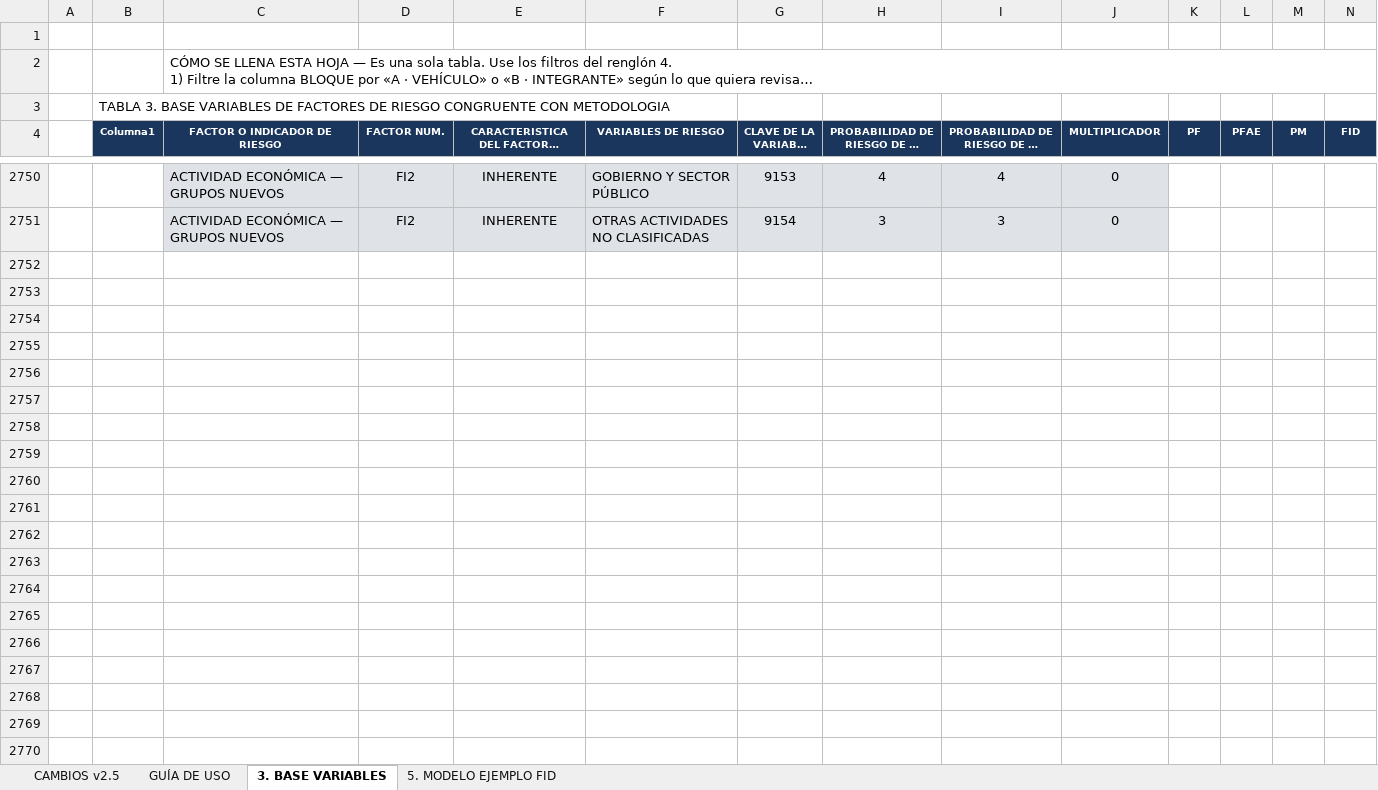
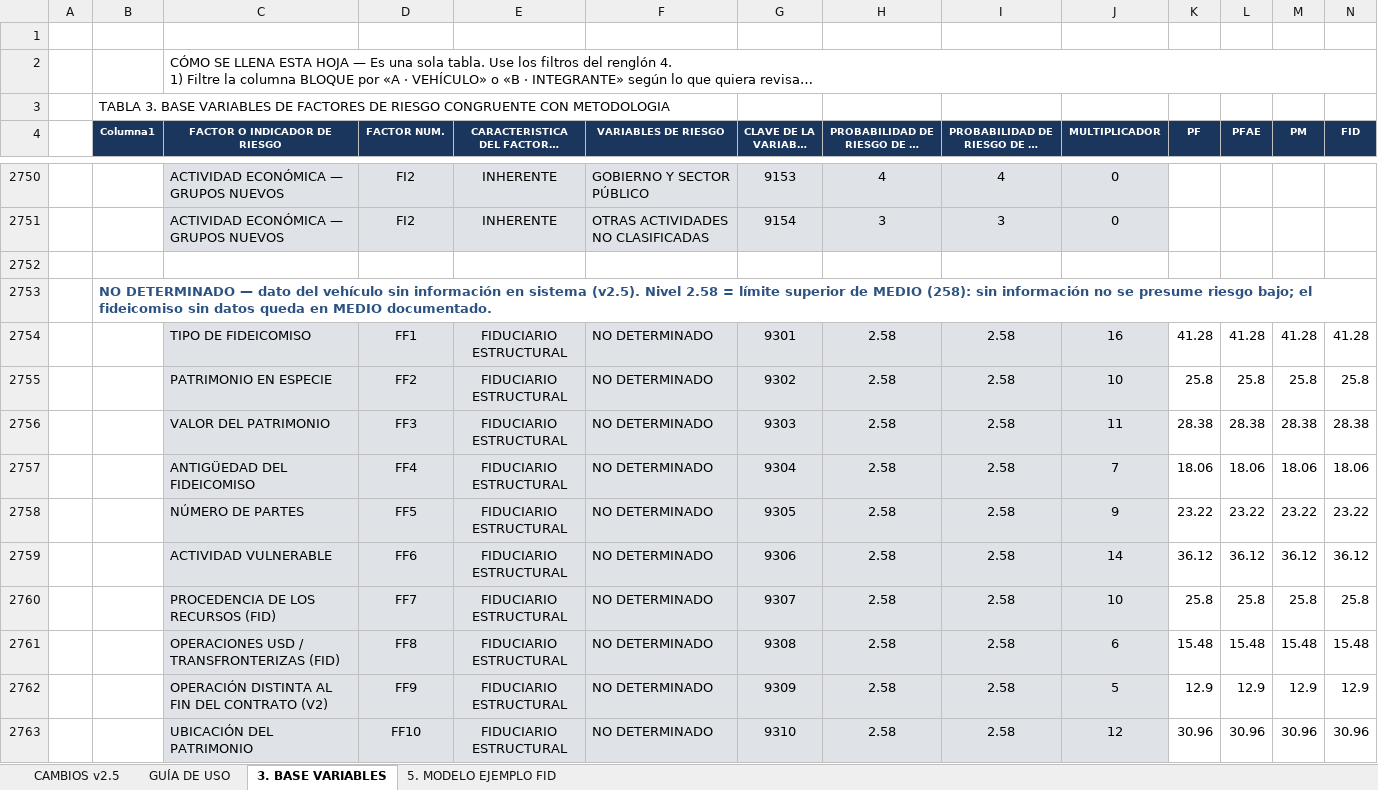
Before and after one commit to maribelvazquez/calificador-riesgo-fidu-bx-, an Excel workbook: plantillas/Matriz_Riesgo_Fideicomisos_LexQuo_v2.5.xlsx, sheet 3. BASE VARIABLES, drawn as a sheet; only a part is shown, gaps mark what is left out; long unchanged cells end in …; values as stored, in another font and other column widths than the file's, no borders; rows hold the shown columns only; the diff names each change by its address in the sheet, - before the commit and + after, or states it on an @@ line.

```diff
--- a/plantillas/Matriz_Riesgo_Fideicomisos_LexQuo_v2.5.xlsx (sheet 3. BASE VARIABLES)
+++ b/plantillas/Matriz_Riesgo_Fideicomisos_LexQuo_v2.5.xlsx (sheet 3. BASE VARIABLES)
+row 2752: (empty)
+row 2753:  | NO DETERMINADO — dato del vehículo sin información en sistema (v2.5). Nivel 2.58 = límite superior de MEDIO (258): sin información no se presume riesgo bajo; el fideicomiso sin datos queda en MEDIO documentado.
+row 2754:  |  | TIPO DE FIDEICOMISO | FF1 | FIDUCIARIO ESTRUCTURAL | NO DETERMINADO | 9301 | 2.58 | 2.58 | 16 | 41.28 | 41.28 | 41.28 | 41.28
+row 2755:  |  | PATRIMONIO EN ESPECIE | FF2 | FIDUCIARIO ESTRUCTURAL | NO DETERMINADO | 9302 | 2.58 | 2.58 | 10 | 25.8 | 25.8 | 25.8 | 25.8
+row 2756:  |  | VALOR DEL PATRIMONIO | FF3 | FIDUCIARIO ESTRUCTURAL | NO DETERMINADO | 9303 | 2.58 | 2.58 | 11 | 28.38 | 28.38 | 28.38 | 28.38
+row 2757:  |  | ANTIGÜEDAD DEL FIDEICOMISO | FF4 | FIDUCIARIO ESTRUCTURAL | NO DETERMINADO | 9304 | 2.58 | 2.58 | 7 | 18.06 | 18.06 | 18.06 | 18.06
+row 2758:  |  | NÚMERO DE PARTES | FF5 | FIDUCIARIO ESTRUCTURAL | NO DETERMINADO | 9305 | 2.58 | 2.58 | 9 | 23.22 | 23.22 | 23.22 | 23.22
+row 2759:  |  | ACTIVIDAD VULNERABLE | FF6 | FIDUCIARIO ESTRUCTURAL | NO DETERMINADO | 9306 | 2.58 | 2.58 | 14 | 36.12 | 36.12 | 36.12 | 36.12
+row 2760:  |  | PROCEDENCIA DE LOS RECURSOS (FID) | FF7 | FIDUCIARIO ESTRUCTURAL | NO DETERMINADO | 9307 | 2.58 | 2.58 | 10 | 25.8 | 25.8 | 25.8 | 25.8
+row 2761:  |  | OPERACIONES USD / TRANSFRONTERIZAS (FID) | FF8 | FIDUCIARIO ESTRUCTURAL | NO DETERMINADO | 9308 | 2.58 | 2.58 | 6 | 15.48 | 15.48 | 15.48 | 15.48
+row 2762:  |  | OPERACIÓN DISTINTA AL FIN DEL CONTRATO (V2) | FF9 | FIDUCIARIO ESTRUCTURAL | NO DETERMINADO | 9309 | 2.58 | 2.58 | 5 | 12.9 | 12.9 | 12.9 | 12.9
+row 2763:  |  | UBICACIÓN DEL PATRIMONIO | FF10 | FIDUCIARIO ESTRUCTURAL | NO DETERMINADO | 9310 | 2.58 | 2.58 | 12 | 30.96 | 30.96 | 30.96 | 30.96
```
Also changed, not shown: sheet CAMBIOS v2.5, 2 other files.
